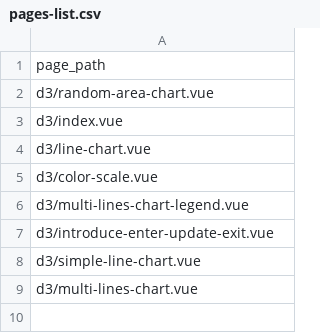
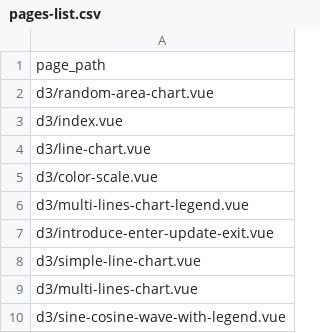
Before and after one commit to leocornus/nuxt-repo, a CSV file: static/pages-list.csv, drawn as a sheet; the diff names each change by its address in the sheet, - before the commit and + after, or states it on an @@ line.

Commit message:
add the new page

```diff
--- a/static/pages-list.csv
+++ b/static/pages-list.csv
+row 10: d3/sine-cosine-wave-with-legend.vue
```
